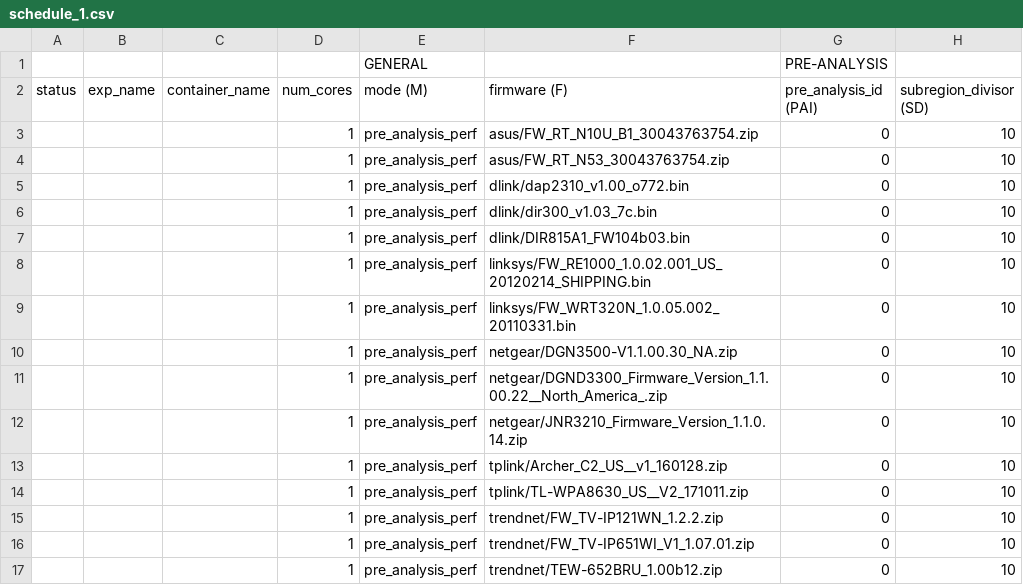
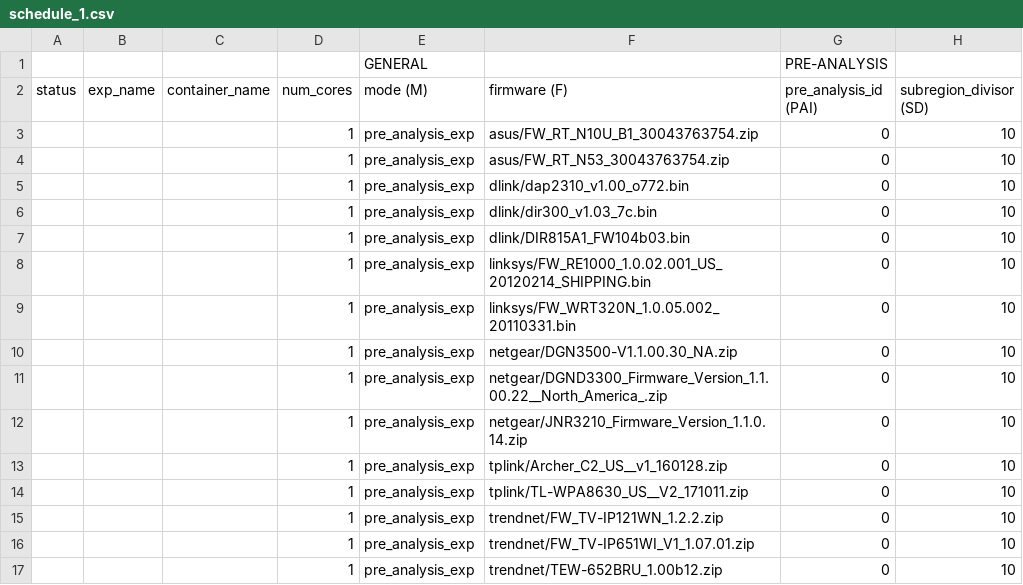
Before and after one commit to wangzwu/STAFF, a CSV file: schedule_1.csv, drawn as a sheet; only a part is shown; the diff names each change by its address in the sheet, - before the commit and + after, or states it on an @@ line.

Commit message:
Added pre_analysis_exp

```diff
--- a/schedule_1.csv
+++ b/schedule_1.csv
-E3:E17 (mode (M)): pre_analysis_perf
+E3:E17 (mode (M)): pre_analysis_exp
```
Also changed, not shown: 5 other files.
